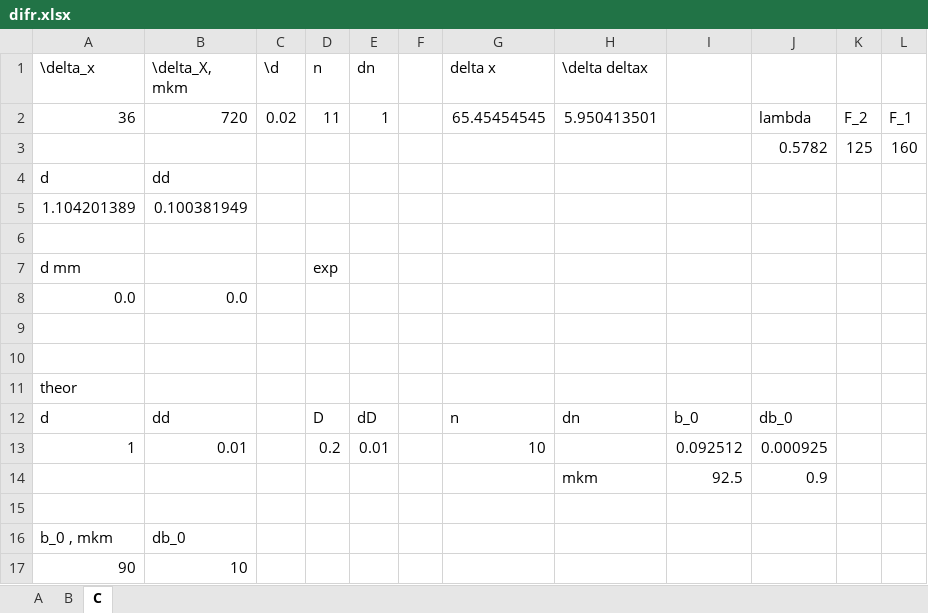
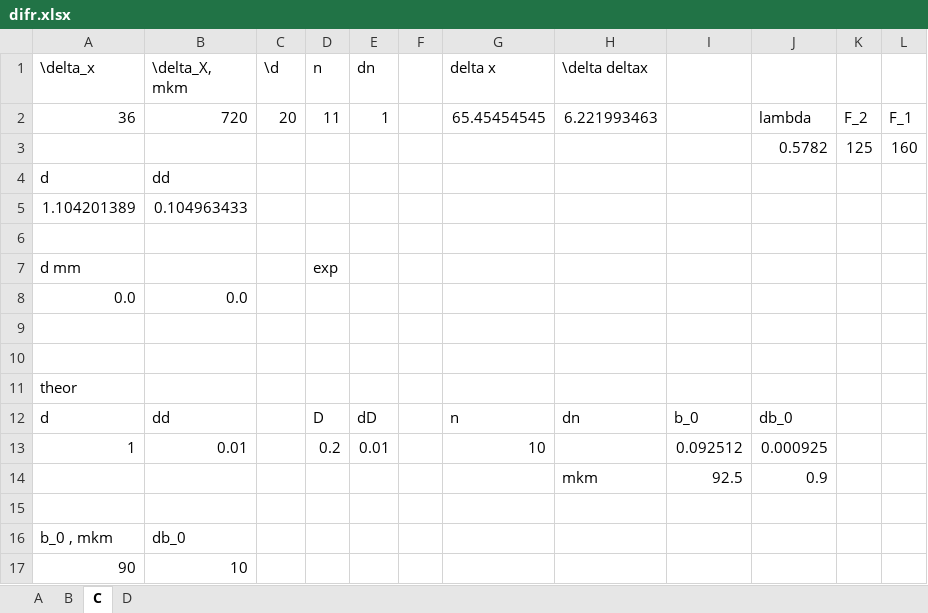
Before and after one commit to 106-inc/PhysLabsIV, an Excel workbook: 4.3.1/difr.xlsx, sheet C, drawn as a sheet; values as stored, in another font and other column widths than the file's, no borders; the diff names each change by its address in the sheet, - before the commit and + after, or states it on an @@ line.

```diff
--- a/4.3.1/difr.xlsx (sheet C)
+++ b/4.3.1/difr.xlsx (sheet C)
+sheet tab: D
-C2 (\d): 0.02
+C2 (\d): 20
-H2 (\delta deltax): 5.950413501
+H2 (\delta deltax): 6.221993463
-B5 (\delta_X, mkm): 0.100381949
+B5 (\delta_X, mkm): 0.104963433
```
